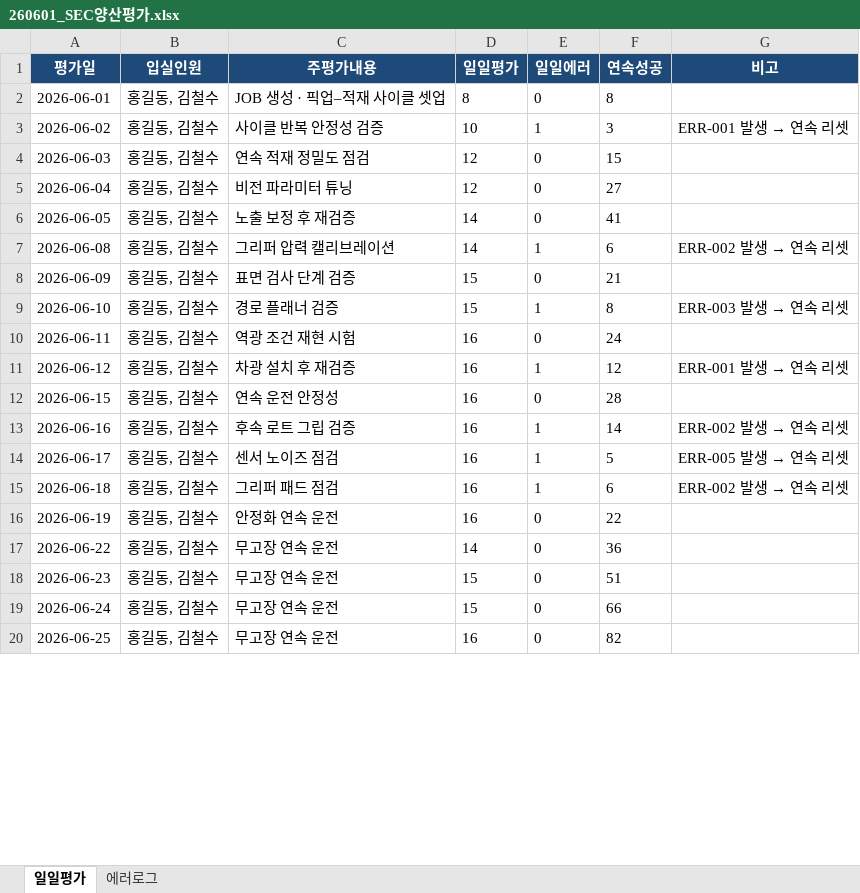
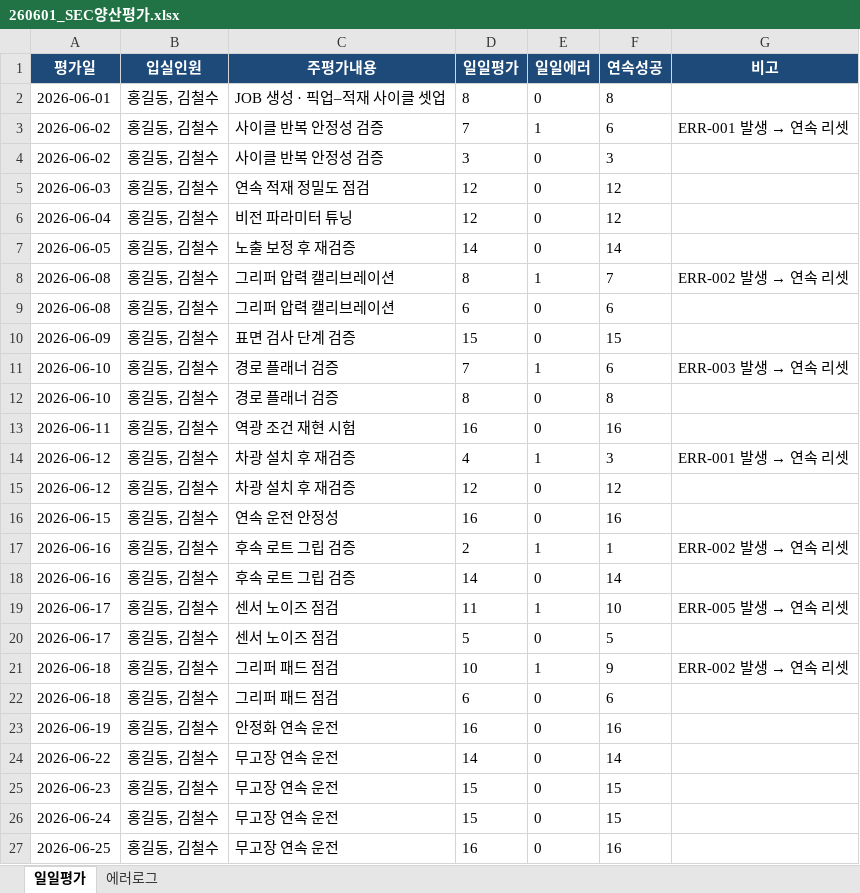
Before and after one commit to hdy-2382/SEC, an Excel workbook: data/raw/260601_SEC양산평가.xlsx, sheet 일일평가, drawn as a sheet; only a part is shown; values as stored, in another font and other column widths than the file's, no borders; addresses are those after the commit; the diff covers the shown part only; the diff names each change by its address in the sheet, - before the commit and + after, or states it on an @@ line.

```diff
--- a/data/raw/260601_SEC양산평가.xlsx (sheet 일일평가)
+++ b/data/raw/260601_SEC양산평가.xlsx (sheet 일일평가)
-D3 (일일평가): 10
+D3 (일일평가): 7
-F3 (연속성공): 3
+F3 (연속성공): 6
+row 4: 2026-06-02 | 홍길동, 김철수 | 사이클 반복 안정성 검증 | 3 | 0 | 3
-F5 (연속성공): 15
+F5 (연속성공): 12
-F6 (연속성공): 27
+F6 (연속성공): 12
-F7 (연속성공): 41
+F7 (연속성공): 14
-D8 (일일평가): 14
+D8 (일일평가): 8
-F8 (연속성공): 6
+F8 (연속성공): 7
+row 9: 2026-06-08 | 홍길동, 김철수 | 그리퍼 압력 캘리브레이션 | 6 | 0 | 6
-F10 (연속성공): 21
+F10 (연속성공): 15
-D11 (일일평가): 15
+D11 (일일평가): 7
-F11 (연속성공): 8
+F11 (연속성공): 6
+row 12: 2026-06-10 | 홍길동, 김철수 | 경로 플래너 검증 | 8 | 0 | 8
-F13 (연속성공): 24
+F13 (연속성공): 16
-D14 (일일평가): 16
+D14 (일일평가): 4
-F14 (연속성공): 12
+F14 (연속성공): 3
+row 15: 2026-06-12 | 홍길동, 김철수 | 차광 설치 후 재검증 | 12 | 0 | 12
-F16 (연속성공): 28
+F16 (연속성공): 16
-D17 (일일평가): 16
+D17 (일일평가): 2
-F17 (연속성공): 14
+F17 (연속성공): 1
+row 18: 2026-06-16 | 홍길동, 김철수 | 후속 로트 그립 검증 | 14 | 0 | 14
-D19 (일일평가): 16
+D19 (일일평가): 11
-F19 (연속성공): 5
+F19 (연속성공): 10
+row 20: 2026-06-17 | 홍길동, 김철수 | 센서 노이즈 점검 | 5 | 0 | 5
-D21 (일일평가): 16
+D21 (일일평가): 10
-F21 (연속성공): 6
+F21 (연속성공): 9
+row 22: 2026-06-18 | 홍길동, 김철수 | 그리퍼 패드 점검 | 6 | 0 | 6
-F23 (연속성공): 22
+F23 (연속성공): 16
-F24 (연속성공): 36
+F24 (연속성공): 14
-F25 (연속성공): 51
+F25 (연속성공): 15
-F26 (연속성공): 66
+F26 (연속성공): 15
-F27 (연속성공): 82
+F27 (연속성공): 16
```
Also changed, not shown: 6 edited cells elsewhere in this sheet, 2 other files.
